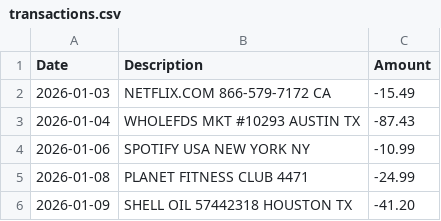
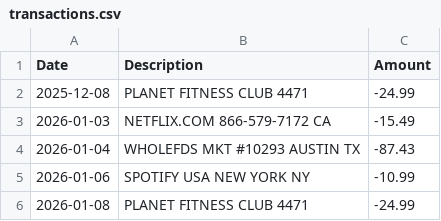
Before and after one commit to cognis-digital/paywatch, a CSV file: demos/01-basic/transactions.csv, drawn as a sheet; only a part is shown; the shorter side is filled out with more unchanged rows; the diff names each change by its address in the sheet, - before the commit and + after, or states it on an @@ line.

Commit message:
Fix forgotten-subscription test and add plain-language overview with install scripts
Add a Dec 2025 Planet Fitness charge to the demo fixture so the merchant
reaches the minimum 3-hit threshold; the engine then correctly flags it as
a forgotten subscription by May 2026 (83 days since last charge, well past
the 1.5x cadence threshold). Adds layman.md, a What-is-this section in the
README, and cross-platform install.sh / install.ps1 scripts.

```diff
--- a/demos/01-basic/transactions.csv
+++ b/demos/01-basic/transactions.csv
+row 2: 2025-12-08 | PLANET FITNESS CLUB 4471 | -24.99
```
Also changed, not shown: 4 other files.
